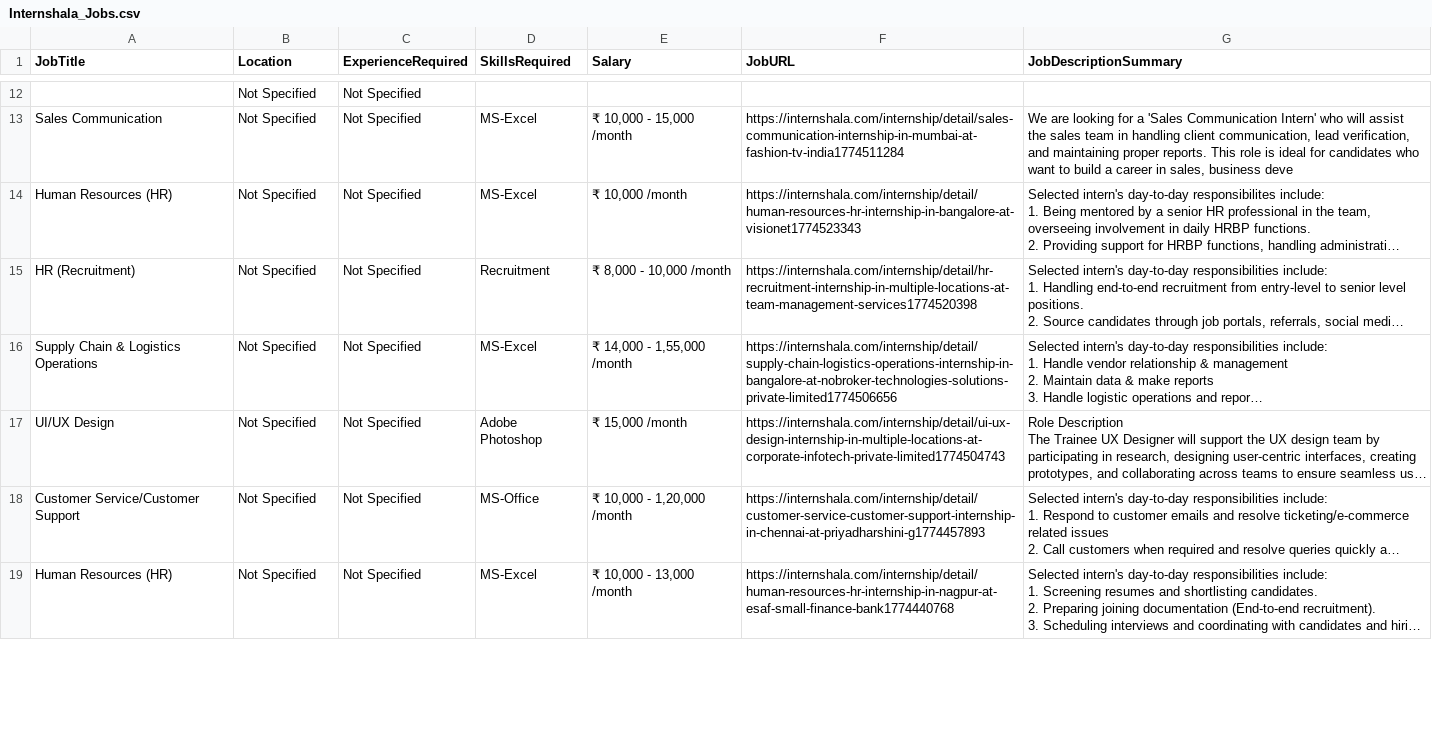
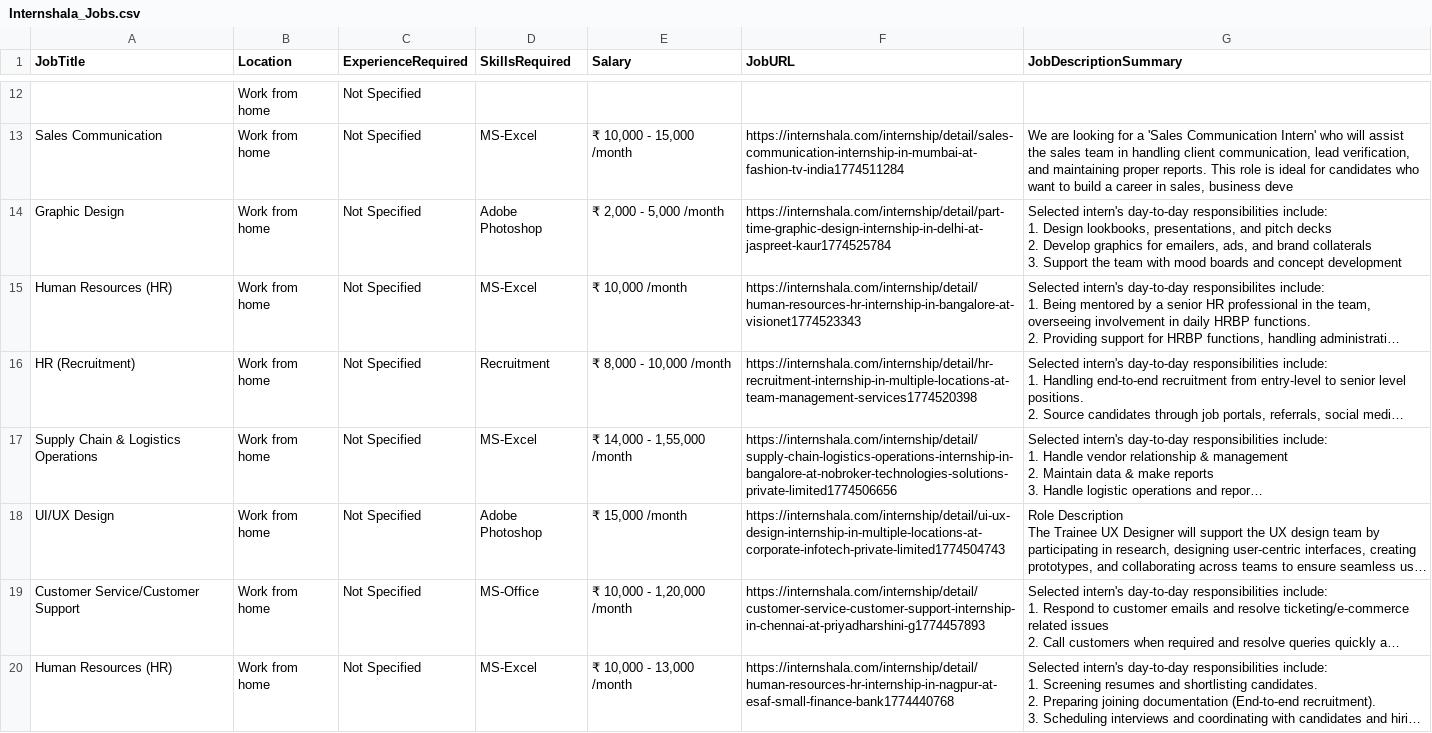
Before and after one commit to sinan404/scraper, a CSV file: Internshala_Jobs.csv, drawn as a sheet; only a part is shown, gaps mark what is left out; long unchanged cells end in …; addresses are those after the commit; ↵ is a line break in a cell; the diff covers the shown part only; the diff names each change by its address in the sheet, - before the commit and + after, or states it on an @@ line.

```diff
--- a/Internshala_Jobs.csv
+++ b/Internshala_Jobs.csv
-B12:B13 (Location): Not Specified
+B12:B13 (Location): Work from home
+row 14: Graphic Design | Work from home | Not Specified | Adobe Photoshop | ₹ 2,000 - 5,000 /month | https://internshala.com/internship/detail/part-time-graphic-design-internship-in-delhi-at-jaspreet-kaur1774525784 | Selected intern's day-to-day responsibilities include: ↵ 1. Design lookbooks, presentations, and pitch decks ↵ 2. Develop graphics for emailers, ads, and brand collaterals ↵ 3. Support the team with mood boards and concept development
-B15:B20 (Location): Not Specified
+B15:B20 (Location): Work from home
```
Also changed, not shown: 6 added rows, 7 removed rows and 36 edited cells elsewhere in this file, 2 other files.
